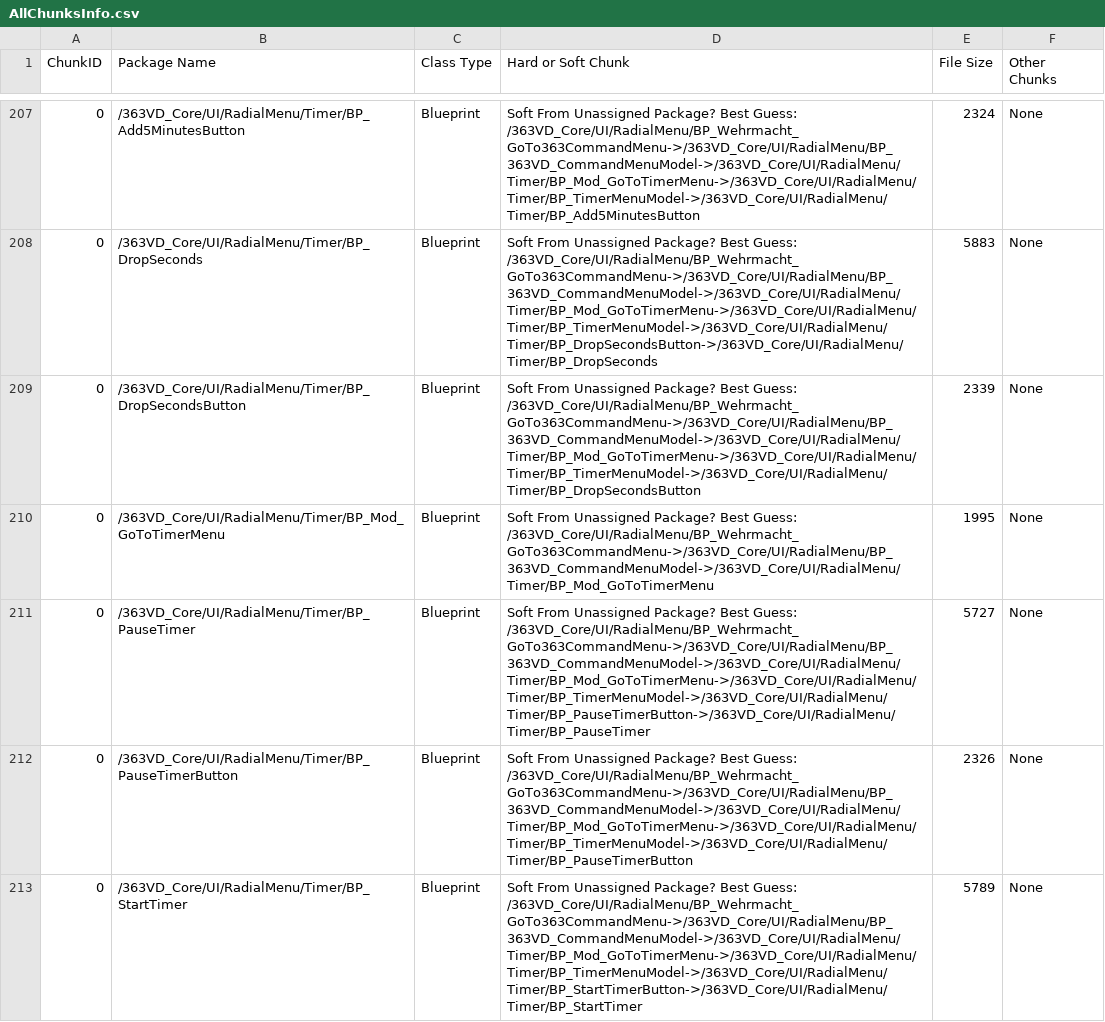
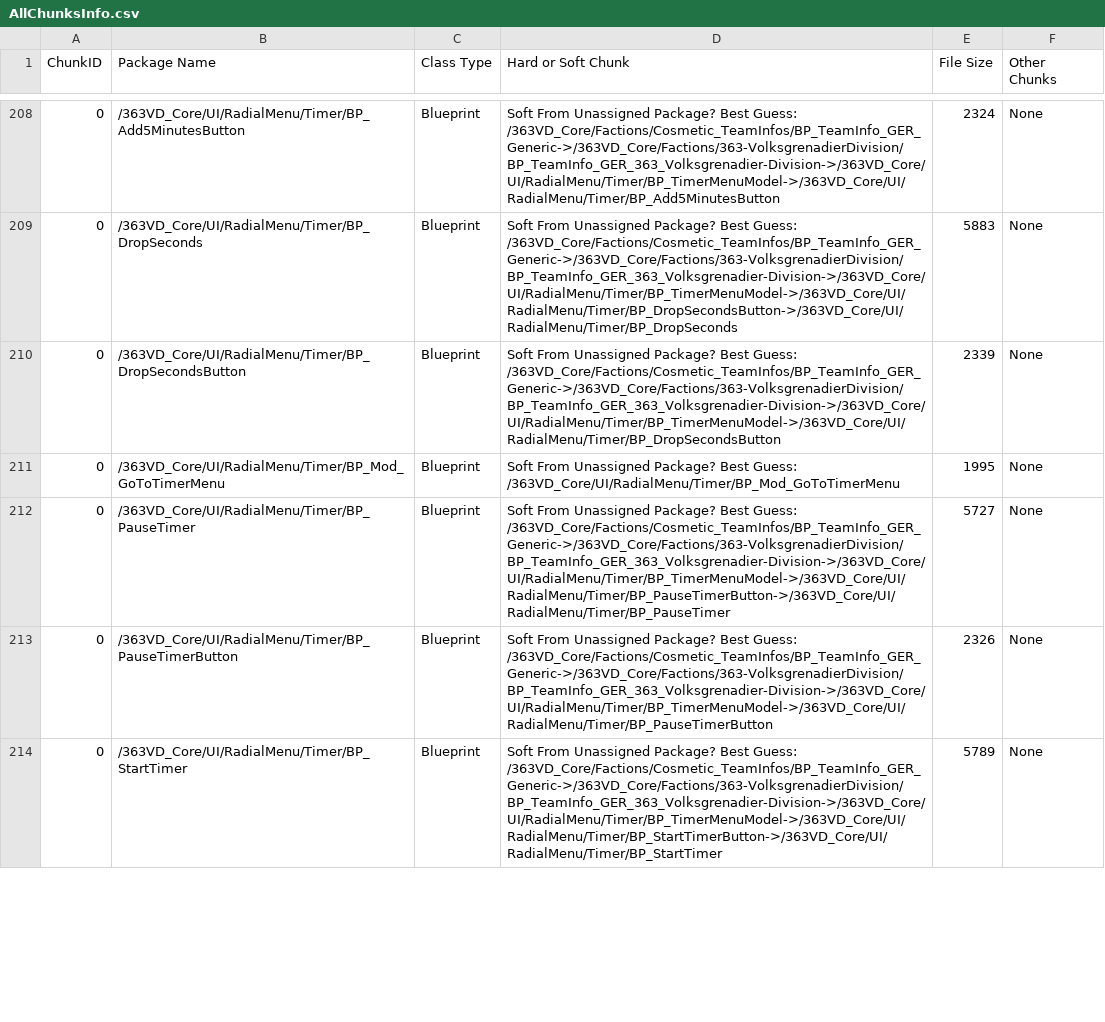
Before and after one commit to Shellbourg/PS-Realism-Scrim-Overhaul, a CSV file: Plugins/Mods/363VD_Core/Cooked/363VD_Core/Metadata/AllChunksInfo.csv, drawn as a sheet; only a part is shown, gaps mark what is left out; the diff covers the shown part only.

```diff
--- a/Plugins/Mods/363VD_Core/Cooked/363VD_Core/Metadata/AllChunksInfo.csv
+++ b/Plugins/Mods/363VD_Core/Cooked/363VD_Core/Metadata/AllChunksInfo.csv
@@ -207,7 +208,7 @@ ChunkID, Package Name, Class Type, Hard or Soft Chunk, File Size, Other Chunks
-0,/363VD_Core/UI/RadialMenu/Timer/BP_Add5MinutesButton,Blueprint,Soft From Unassigned Package? Best Guess: /363VD_Core/UI/RadialMenu/BP_Wehrmacht_GoTo363CommandMenu->/363VD_Core/UI/RadialMenu/BP_363VD_CommandMenuModel->/363VD_Core/UI/RadialMenu/Timer/BP_Mod_GoToTimerMenu->/363VD_Core/UI/RadialMenu/Timer/BP_TimerMenuModel->/363VD_Core/UI/RadialMenu/Timer/BP_Add5MinutesButton,2324,None
-0,/363VD_Core/UI/RadialMenu/Timer/BP_DropSeconds,Blueprint,Soft From Unassigned Package? Best Guess: /363VD_Core/UI/RadialMenu/BP_Wehrmacht_GoTo363CommandMenu->/363VD_Core/UI/RadialMenu/BP_363VD_CommandMenuModel->/363VD_Core/UI/RadialMenu/Timer/BP_Mod_GoToTimerMenu->/363VD_Core/UI/RadialMenu/Timer/BP_TimerMenuModel->/363VD_Core/UI/RadialMenu/Timer/BP_DropSecondsButton->/363VD_Core/UI/RadialMenu/Timer/BP_DropSeconds,5883,None
-0,/363VD_Core/UI/RadialMenu/Timer/BP_DropSecondsButton,Blueprint,Soft From Unassigned Package? Best Guess: /363VD_Core/UI/RadialMenu/BP_Wehrmacht_GoTo363CommandMenu->/363VD_Core/UI/RadialMenu/BP_363VD_CommandMenuModel->/363VD_Core/UI/RadialMenu/Timer/BP_Mod_GoToTimerMenu->/363VD_Core/UI/RadialMenu/Timer/BP_TimerMenuModel->/363VD_Core/UI/RadialMenu/Timer/BP_DropSecondsButton,2339,None
-0,/363VD_Core/UI/RadialMenu/Timer/BP_Mod_GoToTimerMenu,Blueprint,Soft From Unassigned Package? Best Guess: /363VD_Core/UI/RadialMenu/BP_Wehrmacht_GoTo363CommandMenu->/363VD_Core/UI/RadialMenu/BP_363VD_CommandMenuModel->/363VD_Core/UI/RadialMenu/Timer/BP_Mod_GoToTimerMenu,1995,None
-0,/363VD_Core/UI/RadialMenu/Timer/BP_PauseTimer,Blueprint,Soft From Unassigned Package? Best Guess: /363VD_Core/UI/RadialMenu/BP_Wehrmacht_GoTo363CommandMenu->/363VD_Core/UI/RadialMenu/BP_363VD_CommandMenuModel->/363VD_Core/UI/RadialMenu/Timer/BP_Mod_GoToTimerMenu->/363VD_Core/UI/RadialMenu/Timer/BP_TimerMenuModel->/363VD_Core/UI/RadialMenu/Timer/BP_PauseTimerButton->/363VD_Core/UI/RadialMenu/Timer/BP_PauseTimer,5727,None
-0,/363VD_Core/UI/RadialMenu/Timer/BP_PauseTimerButton,Blueprint,Soft From Unassigned Package? Best Guess: /363VD_Core/UI/RadialMenu/BP_Wehrmacht_GoTo363CommandMenu->/363VD_Core/UI/RadialMenu/BP_363VD_CommandMenuModel->/363VD_Core/UI/RadialMenu/Timer/BP_Mod_GoToTimerMenu->/363VD_Core/UI/RadialMenu/Timer/BP_TimerMenuModel->/363VD_Core/UI/RadialMenu/Timer/BP_PauseTimerButton,2326,None
-0,/363VD_Core/UI/RadialMenu/Timer/BP_StartTimer,Blueprint,Soft From Unassigned Package? Best Guess: /363VD_Core/UI/RadialMenu/BP_Wehrmacht_GoTo363CommandMenu->/363VD_Core/UI/RadialMenu/BP_363VD_CommandMenuModel->/363VD_Core/UI/RadialMenu/Timer/BP_Mod_GoToTimerMenu->/363VD_Core/UI/RadialMenu/Timer/BP_TimerMenuModel->/363VD_Core/UI/RadialMenu/Timer/BP_StartTimerButton->/363VD_Core/UI/RadialMenu/Timer/BP_StartTimer,5789,None
+0,/363VD_Core/UI/RadialMenu/Timer/BP_Add5MinutesButton,Blueprint,Soft From Unassigned Package? Best Guess: /363VD_Core/Factions/Cosmetic_TeamInfos/BP_TeamInfo_GER_Generic->/363VD_Core/Factions/363-VolksgrenadierDivision/BP_TeamInfo_GER_363_Volksgrenadier-Division->/363VD_Core/UI/RadialMenu/Timer/BP_TimerMenuModel->/363VD_Core/UI/RadialMenu/Timer/BP_Add5MinutesButton,2324,None
+0,/363VD_Core/UI/RadialMenu/Timer/BP_DropSeconds,Blueprint,Soft From Unassigned Package? Best Guess: /363VD_Core/Factions/Cosmetic_TeamInfos/BP_TeamInfo_GER_Generic->/363VD_Core/Factions/363-VolksgrenadierDivision/BP_TeamInfo_GER_363_Volksgrenadier-Division->/363VD_Core/UI/RadialMenu/Timer/BP_TimerMenuModel->/363VD_Core/UI/RadialMenu/Timer/BP_DropSecondsButton->/363VD_Core/UI/RadialMenu/Timer/BP_DropSeconds,5883,None
+0,/363VD_Core/UI/RadialMenu/Timer/BP_DropSecondsButton,Blueprint,Soft From Unassigned Package? Best Guess: /363VD_Core/Factions/Cosmetic_TeamInfos/BP_TeamInfo_GER_Generic->/363VD_Core/Factions/363-VolksgrenadierDivision/BP_TeamInfo_GER_363_Volksgrenadier-Division->/363VD_Core/UI/RadialMenu/Timer/BP_TimerMenuModel->/363VD_Core/UI/RadialMenu/Timer/BP_DropSecondsButton,2339,None
+0,/363VD_Core/UI/RadialMenu/Timer/BP_Mod_GoToTimerMenu,Blueprint,Soft From Unassigned Package? Best Guess: /363VD_Core/UI/RadialMenu/Timer/BP_Mod_GoToTimerMenu,1995,None
+0,/363VD_Core/UI/RadialMenu/Timer/BP_PauseTimer,Blueprint,Soft From Unassigned Package? Best Guess: /363VD_Core/Factions/Cosmetic_TeamInfos/BP_TeamInfo_GER_Generic->/363VD_Core/Factions/363-VolksgrenadierDivision/BP_TeamInfo_GER_363_Volksgrenadier-Division->/363VD_Core/UI/RadialMenu/Timer/BP_TimerMenuModel->/363VD_Core/UI/RadialMenu/Timer/BP_PauseTimerButton->/363VD_Core/UI/RadialMenu/Timer/BP_PauseTimer,5727,None
+0,/363VD_Core/UI/RadialMenu/Timer/BP_PauseTimerButton,Blueprint,Soft From Unassigned Package? Best Guess: /363VD_Core/Factions/Cosmetic_TeamInfos/BP_TeamInfo_GER_Generic->/363VD_Core/Factions/363-VolksgrenadierDivision/BP_TeamInfo_GER_363_Volksgrenadier-Division->/363VD_Core/UI/RadialMenu/Timer/BP_TimerMenuModel->/363VD_Core/UI/RadialMenu/Timer/BP_PauseTimerButton,2326,None
+0,/363VD_Core/UI/RadialMenu/Timer/BP_StartTimer,Blueprint,Soft From Unassigned Package? Best Guess: /363VD_Core/Factions/Cosmetic_TeamInfos/BP_TeamInfo_GER_Generic->/363VD_Core/Factions/363-VolksgrenadierDivision/BP_TeamInfo_GER_363_Volksgrenadier-Division->/363VD_Core/UI/RadialMenu/Timer/BP_TimerMenuModel->/363VD_Core/UI/RadialMenu/Timer/BP_StartTimerButton->/363VD_Core/UI/RadialMenu/Timer/BP_StartTimer,5789,None
```
Also changed, not shown: 1 added row and 87 edited cells elsewhere in this file, 14 other files.
